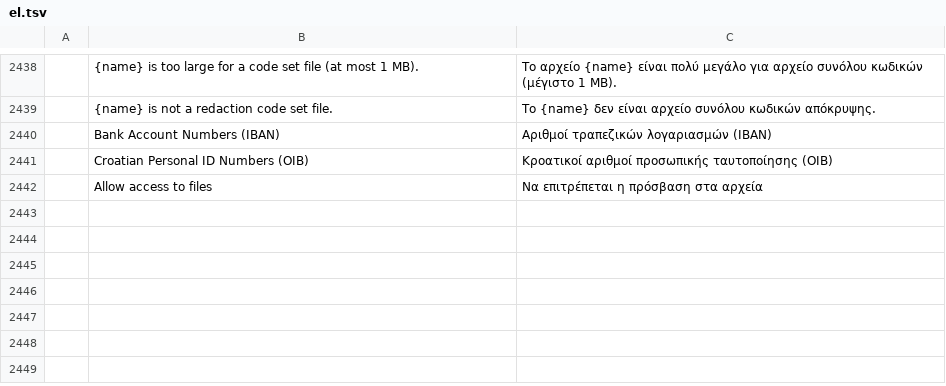
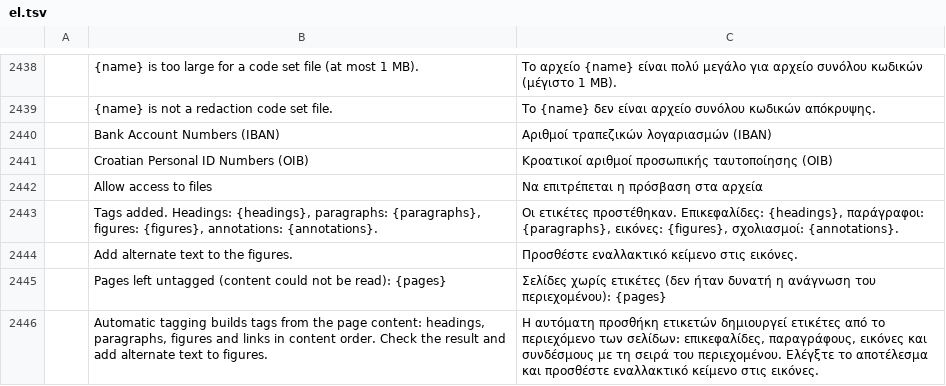
Before and after one commit to Arijac007/prckopis, a TSV file: crates/ui-egui/src/i18n/el.tsv, drawn as a sheet; only a part is shown, gaps mark what is left out; the diff names each change by its address in the sheet, - before the commit and + after, or states it on an @@ line.

```diff
--- a/crates/ui-egui/src/i18n/el.tsv
+++ b/crates/ui-egui/src/i18n/el.tsv
+row 2443:  | Tags added. Headings: {headings}, paragraphs: {paragraphs}, figures: {figures}, annotations: {annotations}. | Οι ετικέτες προστέθηκαν. Επικεφαλίδες: {headings}, παράγραφοι: {paragraphs}, εικόνες: {figures}, σχολιασμοί: {annotations}.
+row 2444:  | Add alternate text to the figures. | Προσθέστε εναλλακτικό κείμενο στις εικόνες.
+row 2445:  | Pages left untagged (content could not be read): {pages} | Σελίδες χωρίς ετικέτες (δεν ήταν δυνατή η ανάγνωση του περιεχομένου): {pages}
+row 2446:  | Automatic tagging builds tags from the page content: headings, paragraphs, figures and links in content order. Check the result and add alternate text to figures. | Η αυτόματη προσθήκη ετικετών δημιουργεί ετικέτες από το περιεχόμενο των σελίδων: επικεφαλίδες, παραγράφους, εικόνες και συνδέσμους με τη σειρά του περιεχομένου. Ελέγξτε το αποτέλεσμα και προσθέστε εναλλακτικό κείμενο στις εικόνες.
```
Also changed, not shown: crates/ui-egui/src/i18n/bg.tsv, crates/ui-egui/src/i18n/kk.tsv, 40 other files.
